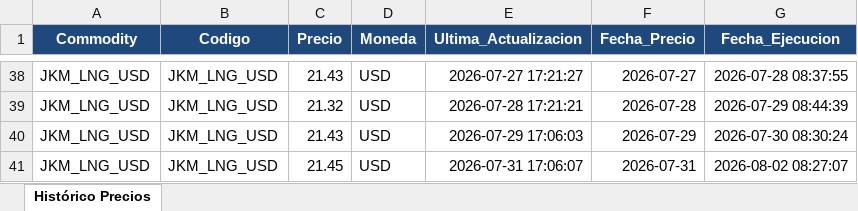
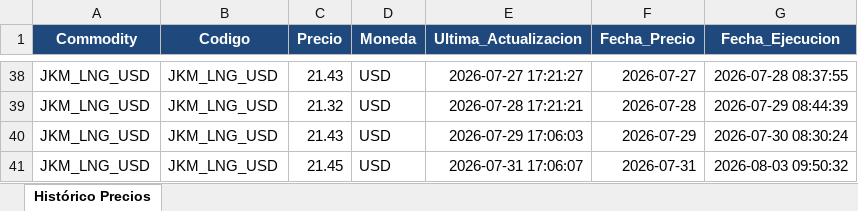
Before and after one commit to javiglejun/OilPrice, an Excel workbook: Historico_JKM_Price.xlsx, sheet Histórico Precios, drawn as a sheet; only a part is shown, gaps mark what is left out; values as stored, in another font and other column widths than the file's, no borders; the diff names each change by its address in the sheet, - before the commit and + after, or states it on an @@ line.

```diff
--- a/Historico_JKM_Price.xlsx (sheet Histórico Precios)
+++ b/Historico_JKM_Price.xlsx (sheet Histórico Precios)
-G41 (Fecha_Ejecucion): 2026-08-02 08:27:07
+G41 (Fecha_Ejecucion): 2026-08-03 09:50:32
```
